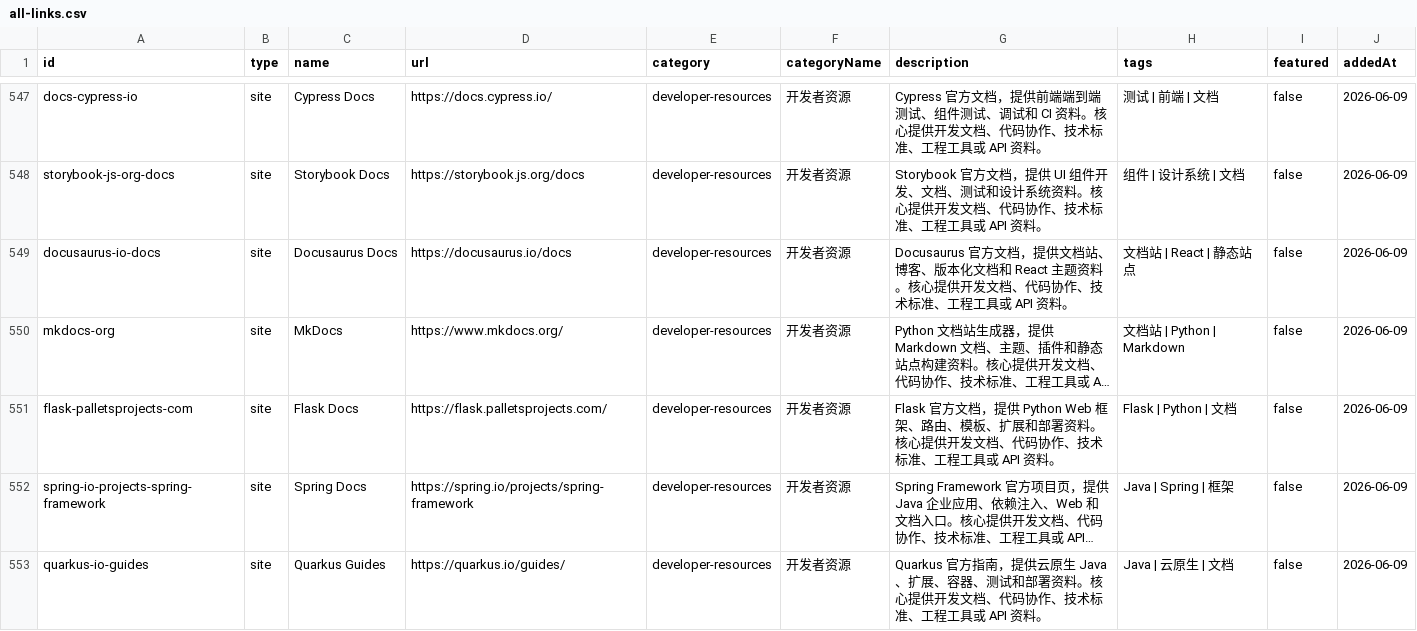
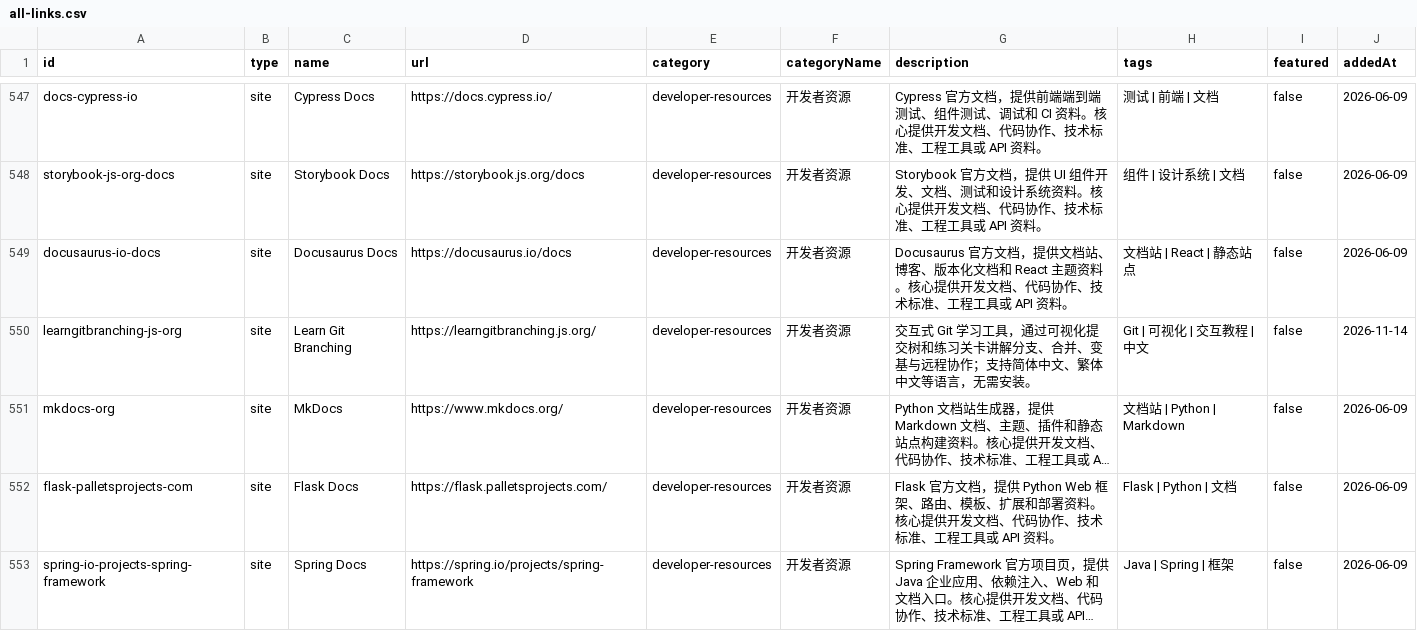
Before and after one commit to ifanqiang-com/chinese-open-web-directory, a CSV file: data/all-links.csv, drawn as a sheet; only a part is shown, gaps mark what is left out; the shorter side is filled out with more unchanged rows; long unchanged cells end in …; the diff covers the shown part only; the diff names each change by its address in the sheet, - before the commit and + after, or states it on an @@ line.

```diff
--- a/data/all-links.csv
+++ b/data/all-links.csv
+row 550: learngitbranching-js-org | site | Learn Git Branching | https://learngitbranching.js.org/ | developer-resources | 开发者资源 | 交互式 Git 学习工具，通过可视化提交树和练习关卡讲解分支、合并、变基与远程协作；支持简体中文、繁体中文等语言，无需安装。 | Git | 可视化 | 交互教程 | 中文 | false | 2026-11-14
```
Also changed, not shown: 3 removed rows and 9 edited cells elsewhere in this file, data/sites.csv, 34 other files.
